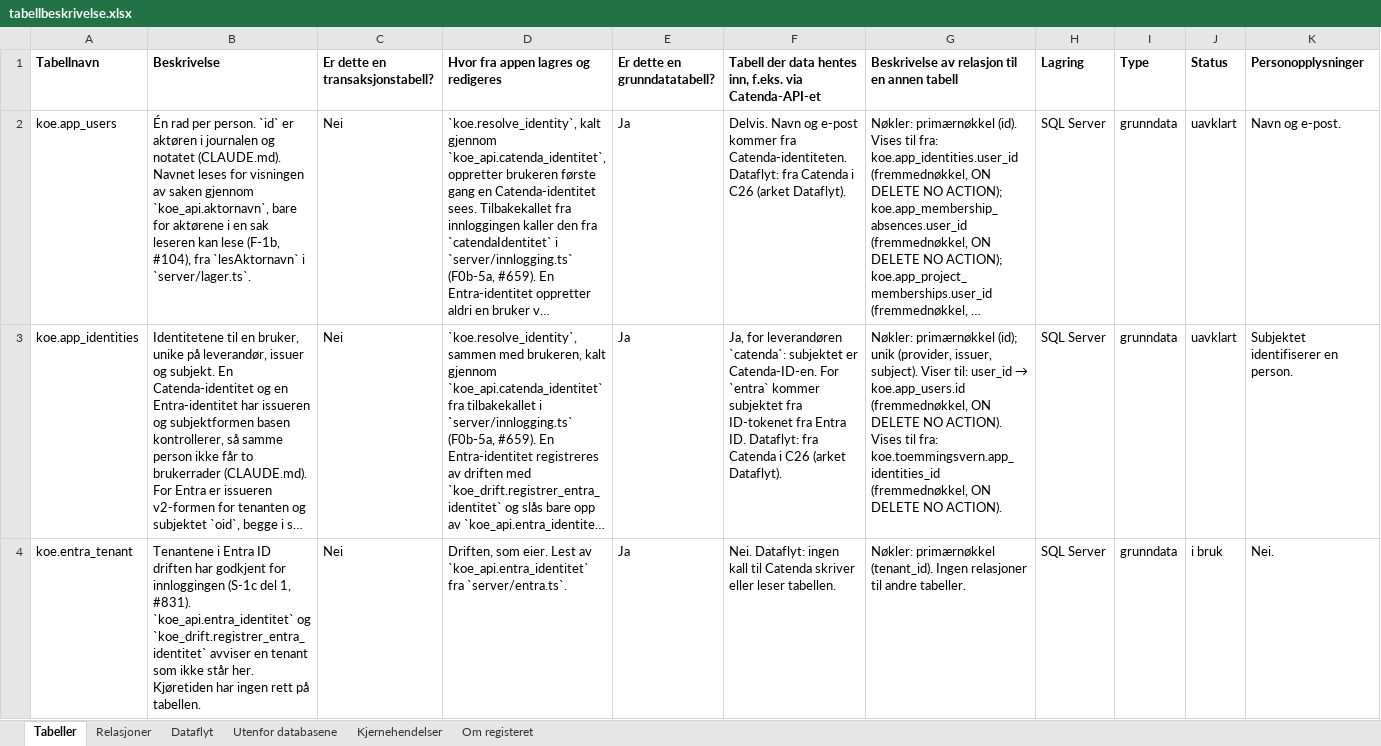
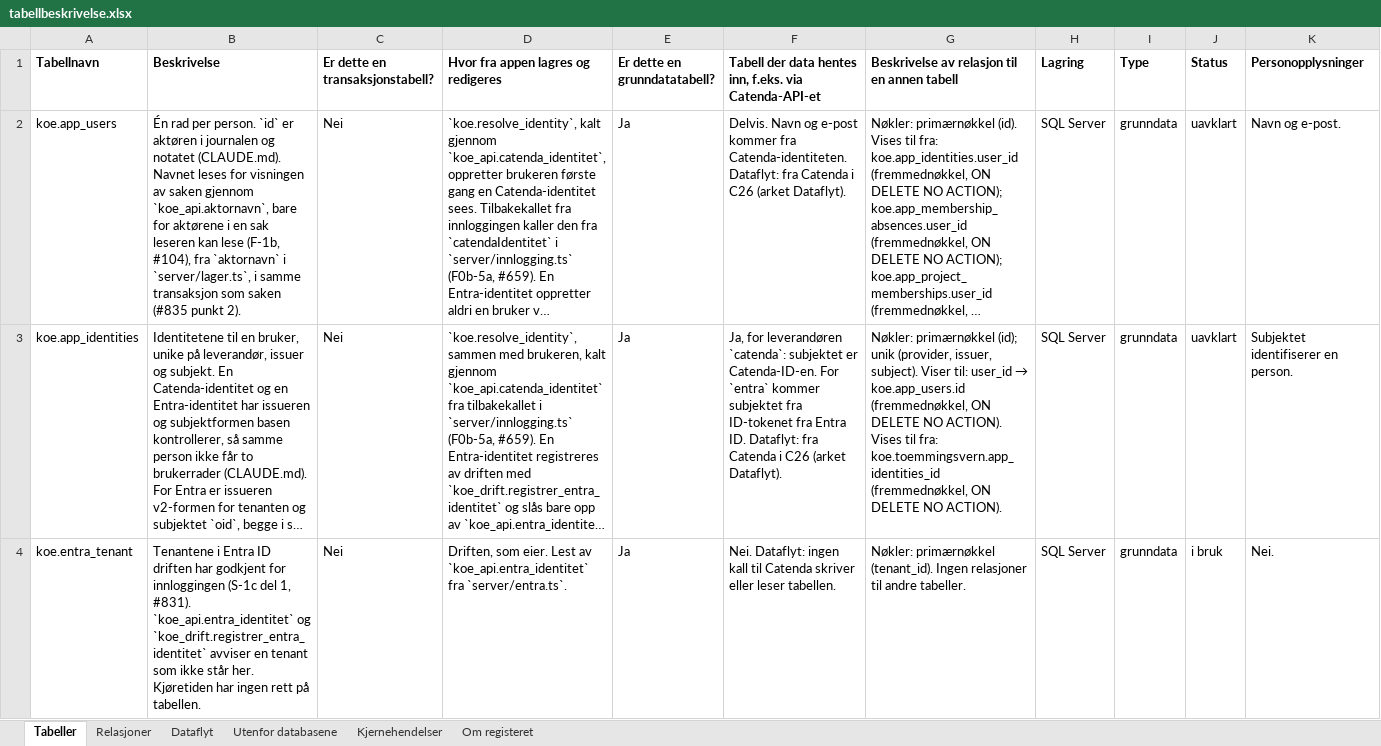
Before and after one commit to khjohns/endringsmeldinger, an Excel workbook: docs/datamodell/tabellbeskrivelse.xlsx, sheet Tabeller, drawn as a sheet; only a part is shown; long unchanged cells end in …; values as stored, in another font and other column widths than the file's, no borders; the diff names each change by its address in the sheet, - before the commit and + after, or states it on an @@ line.

```diff
--- a/docs/datamodell/tabellbeskrivelse.xlsx (sheet Tabeller)
+++ b/docs/datamodell/tabellbeskrivelse.xlsx (sheet Tabeller)
-B2 (Beskrivelse): …#104), fra `lesAktornavn` i `server/lager.ts`.
+B2 (Beskrivelse): …#104), fra `aktornavn` i `server/lager.ts`, i samme transaksjon som saken (#835 punkt 2).
```
Also changed, not shown: 4 other files.
